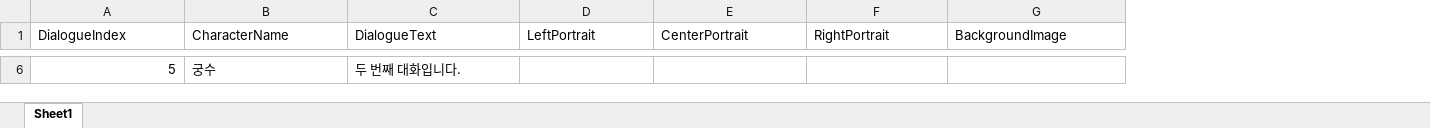
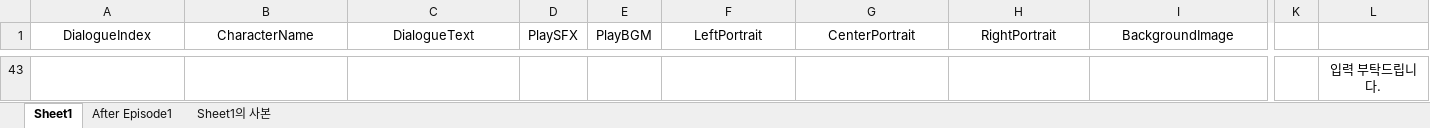
Before and after one commit to kosooyoul/horn-dancheong, an Excel workbook: Assets/98.DataSheet/DialogueTable.xlsx, sheet Sheet1, drawn as a sheet; only a part is shown, gaps mark what is left out; values as stored, in another font and other column widths than the file's, no borders; charts and pictures not drawn; addresses are those after the commit; the diff covers the shown part only; the diff names each change by its address in the sheet, - before the commit and + after, or states it on an @@ line.

```diff
--- a/Assets/98.DataSheet/DialogueTable.xlsx (sheet Sheet1)
+++ b/Assets/98.DataSheet/DialogueTable.xlsx (sheet Sheet1)
+sheet tab: After Episode1
+sheet tab: Sheet1의 사본
+column D (PlaySFX), empty
+column E (PlayBGM), empty
+column K, empty
+column L, row 43: 입력 부탁드립니다.
-A1:C1 alignment: left
+A1:C1 alignment: center
-F1:I1 alignment: left
+F1:I1 alignment: center
@@ column A (DialogueIndex) renumbered from row 43 down @@
-B43 (CharacterName): 궁수
+B43 (CharacterName): (empty)
-C43 (DialogueText): 두 번째 대화입니다.
+C43 (DialogueText): (empty)
```
Also changed, not shown: 41 added rows, 4 removed rows and cell formats elsewhere in this sheet, charts or pictures, 21 other files.
